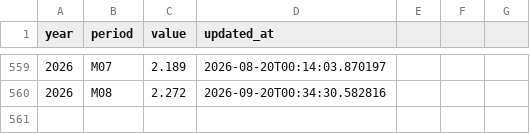
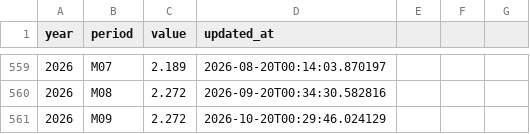
Before and after one commit to clairefro/the-eggconomist, a CSV file: egg_prices.csv, drawn as a sheet; only a part is shown, gaps mark what is left out.

```diff
--- a/egg_prices.csv
+++ b/egg_prices.csv
@@ -560 +560,2 @@ year,period,value,updated_at
 2026,M08,2.272,2026-09-20T00:34:30.582816
+2026,M09,2.272,2026-10-20T00:29:46.024129
```
